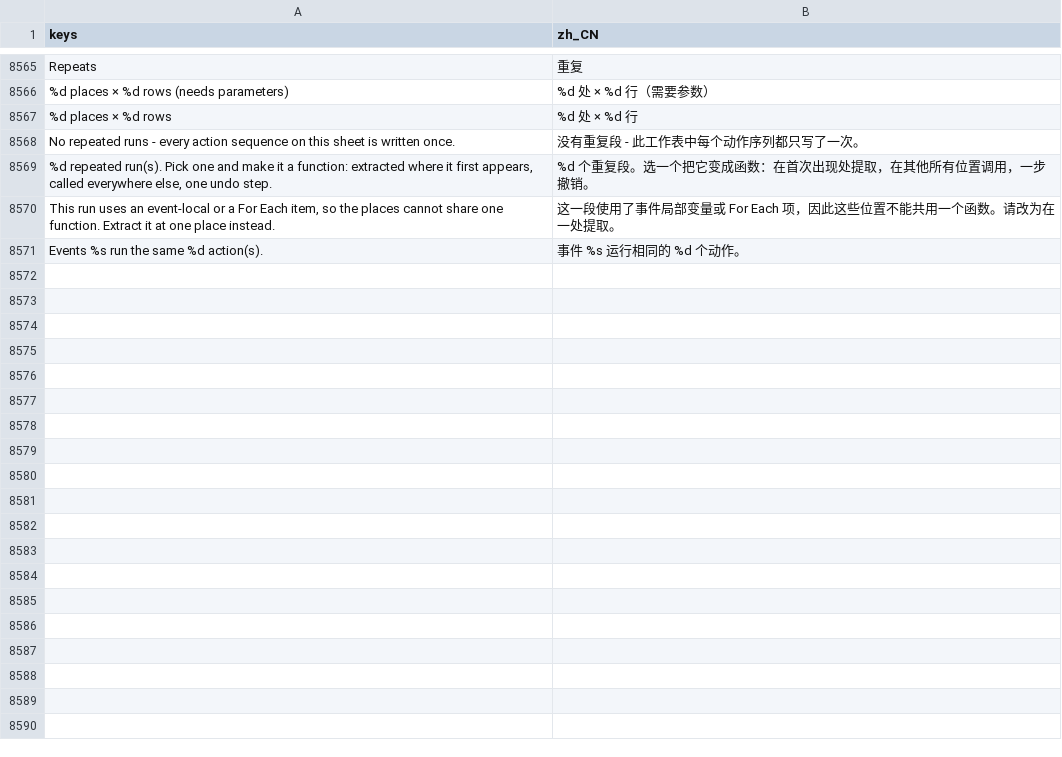
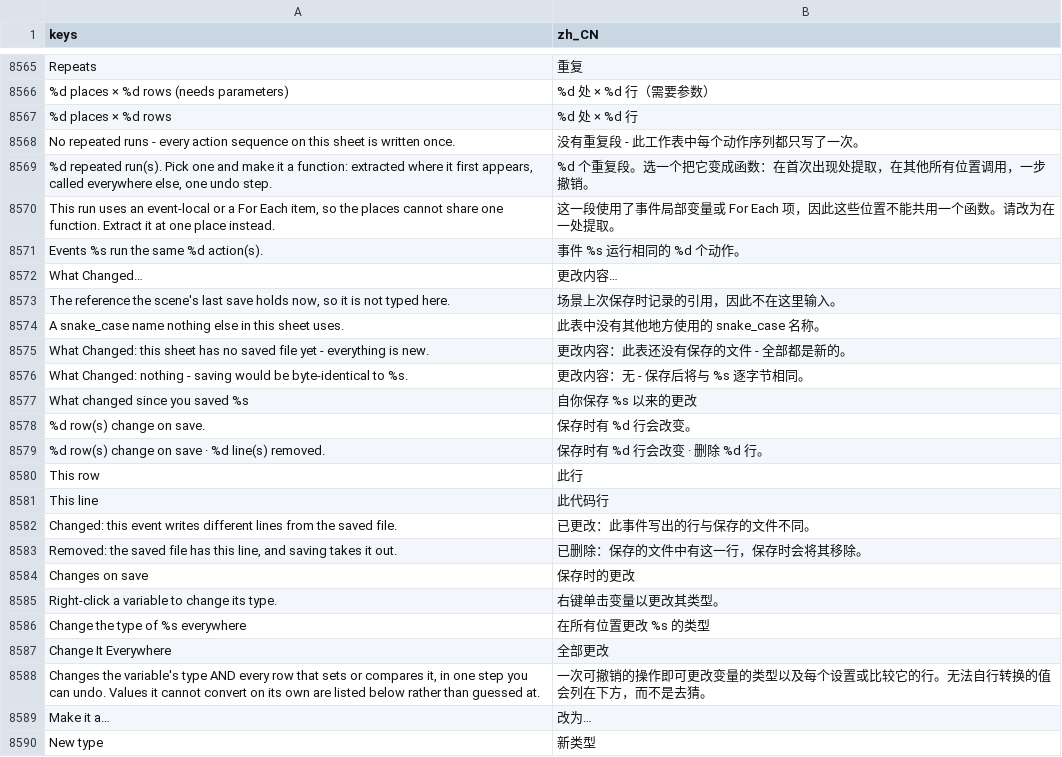
Before and after one commit to SalmanShhh/Godot-EventSheet-Visual-Scripting, a CSV file: addons/eventsheet/translations/zh_CN.csv, drawn as a sheet; only a part is shown, gaps mark what is left out; the diff covers the shown part only; the diff names each change by its address in the sheet, - before the commit and + after, or states it on an @@ line.

Commit message:
feat(refactor): a variable's Rename opens the receipt, and the refactor windows say more
- A variable's Rename (its menu, or its name cell in the variables table) opens the same receipt
  a function's Rename does: declaration and rows before and after, other callers named, includers
  that get saved, a refused name said at the foot. The small Renamed receipt follows the button;
  its hand-written callers read "<file> - not changed / check it" instead of a clipped column.
- The receipt's sentence names three callers and counts the rest, so a common name no longer grows
  the window to thousands of pixels.
- Change Type Everywhere: rows it will not guess at get their own "Left for you to check" card, the
  foot keeps the chosen type's sentence and the declaration it writes, every string translated.
- What Changed Since Save is a kit window: Go to Row / Close, a card, and a foot saying whether the
  picked line is a changed row or a removed saved line.
- The file-changed question lists whether this tab has unsaved edits and when the file changed,
  and offers What Changed... over the question itself.
- The old bare Rename question and the dock's second rename door are gone; one entry point,
  open_rename_receipt(old_name, typed).

```diff
--- a/addons/eventsheet/translations/zh_CN.csv
+++ b/addons/eventsheet/translations/zh_CN.csv
+row 8572: What Changed… | 更改内容…
+row 8573: The reference the scene's last save holds now, so it is not typed here. | 场景上次保存时记录的引用，因此不在这里输入。
+row 8574: A snake_case name nothing else in this sheet uses. | 此表中没有其他地方使用的 snake_case 名称。
+row 8575: What Changed: this sheet has no saved file yet - everything is new. | 更改内容：此表还没有保存的文件 - 全部都是新的。
+row 8576: What Changed: nothing - saving would be byte-identical to %s. | 更改内容：无 - 保存后将与 %s 逐字节相同。
+row 8577: What changed since you saved %s | 自你保存 %s 以来的更改
+row 8578: %d row(s) change on save. | 保存时有 %d 行会改变。
+row 8579: %d row(s) change on save · %d line(s) removed. | 保存时有 %d 行会改变 · 删除 %d 行。
+row 8580: This row | 此行
+row 8581: This line | 此代码行
+row 8582: Changed: this event writes different lines from the saved file. | 已更改：此事件写出的行与保存的文件不同。
+row 8583: Removed: the saved file has this line, and saving takes it out. | 已删除：保存的文件中有这一行，保存时会将其移除。
+row 8584: Changes on save | 保存时的更改
+row 8585: Right-click a variable to change its type. | 右键单击变量以更改其类型。
+row 8586: Change the type of %s everywhere | 在所有位置更改 %s 的类型
+row 8587: Change It Everywhere | 全部更改
+row 8588: Changes the variable's type AND every row that sets or compares it, in one step you can undo. Values it cannot convert on its own are listed below rather than guessed at. | 一次可撤销的操作即可更改变量的类型以及每个设置或比较它的行。无法自行转换的值会列在下方，而不是去猜。
+row 8589: Make it a… | 改为…
+row 8590: New type | 新类型
```
Also changed, not shown: 16 added rows elsewhere in this file, addons/eventsheet/translations/TEMPLATE.csv, 22 other files.
